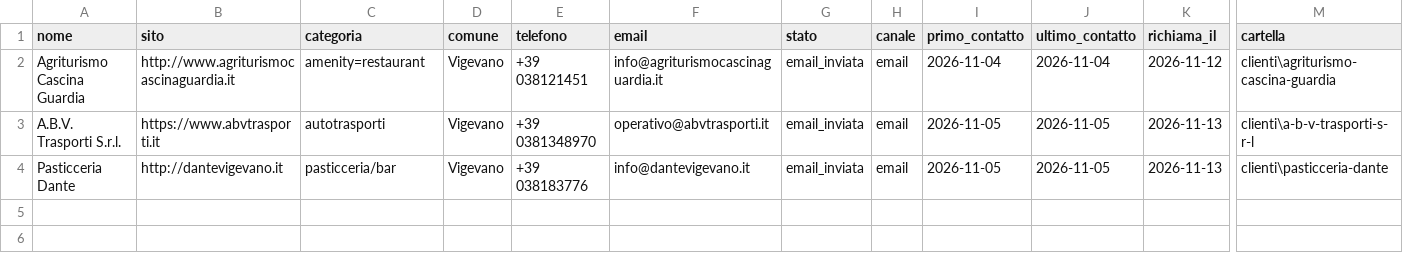
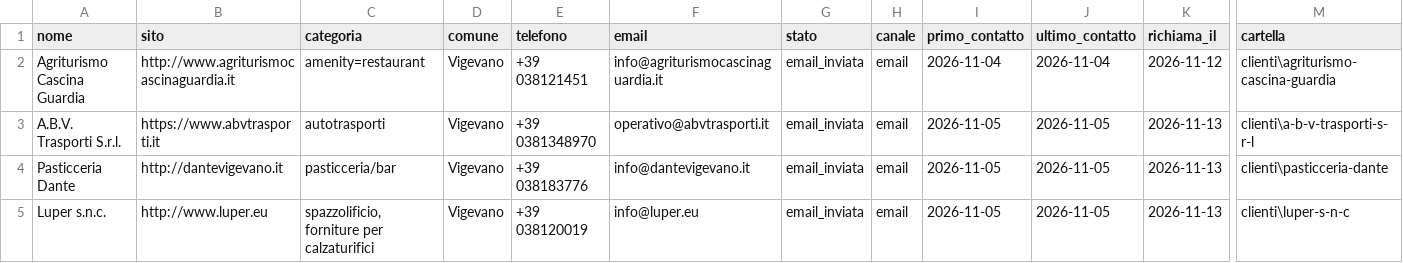
Before and after one commit to Capa99/scout-to-site, a CSV file: prospect/contattati.csv, drawn as a sheet; only a part is shown, gaps mark what is left out; rows hold the shown columns only; the diff names each change by its address in the sheet, - before the commit and + after, or states it on an @@ line.

Commit message:
Luper: bozze outreach e contatto registrato

```diff
--- a/prospect/contattati.csv
+++ b/prospect/contattati.csv
+row 5: Luper s.n.c. | http://www.luper.eu | spazzolificio, forniture per calzaturifici | Vigevano | +39 038120019 | info@luper.eu | email_inviata | email | 2026-11-05 | 2026-11-05 | 2026-11-13 | clienti\luper-s-n-c
```
Also changed, not shown: 4 other files.
